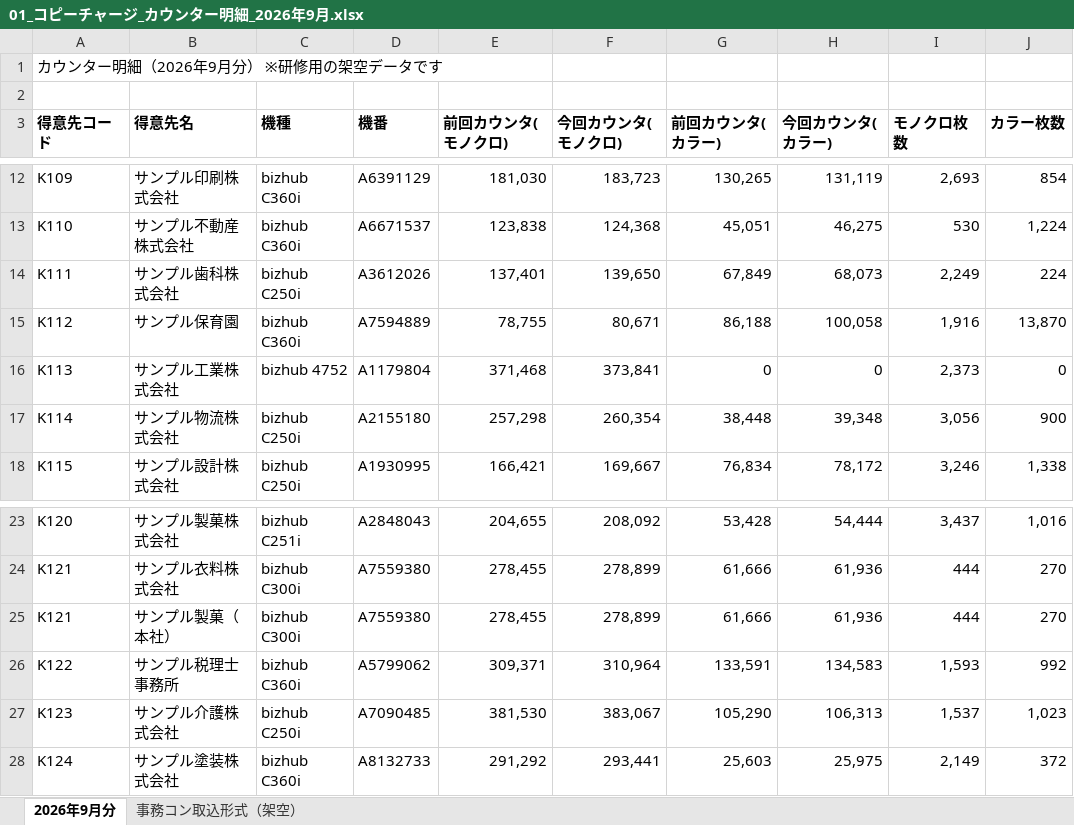
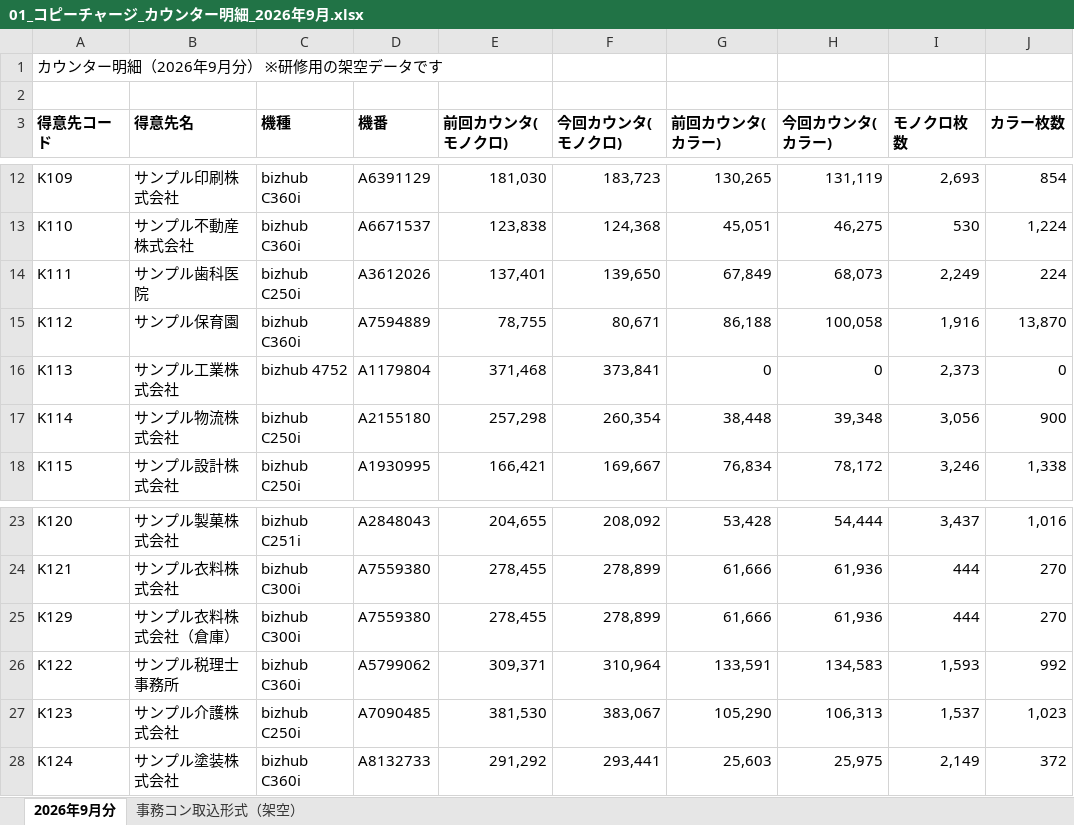
Before and after one commit to omisodesu/be-support-prompts, an Excel workbook: se/data/01_コピーチャージ_カウンター明細_2026年9月.xlsx, sheet 2026年9月分, drawn as a sheet; only a part is shown, gaps mark what is left out; values as stored, in another font and other column widths than the file's, no borders; the diff names each change by its address in the sheet, - before the commit and + after, or states it on an @@ line.

```diff
--- a/se/data/01_コピーチャージ_カウンター明細_2026年9月.xlsx (sheet 2026年9月分)
+++ b/se/data/01_コピーチャージ_カウンター明細_2026年9月.xlsx (sheet 2026年9月分)
-B14 (得意先名): サンプル歯科株式会社
+B14 (得意先名): サンプル歯科医院
-A25 (得意先コード): K121
+A25 (得意先コード): K129
-B25 (得意先名): サンプル製菓（本社）
+B25 (得意先名): サンプル衣料株式会社（倉庫）
```
Also changed, not shown: 2 other files.
